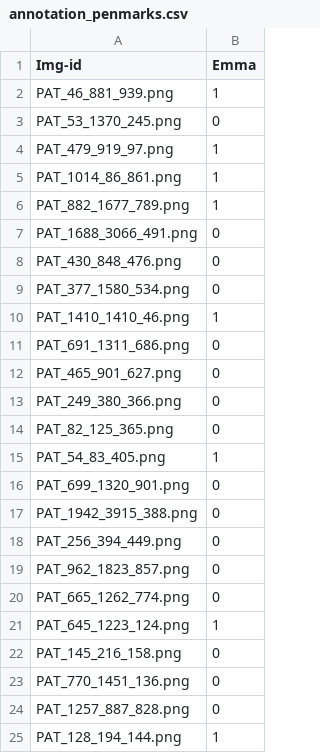
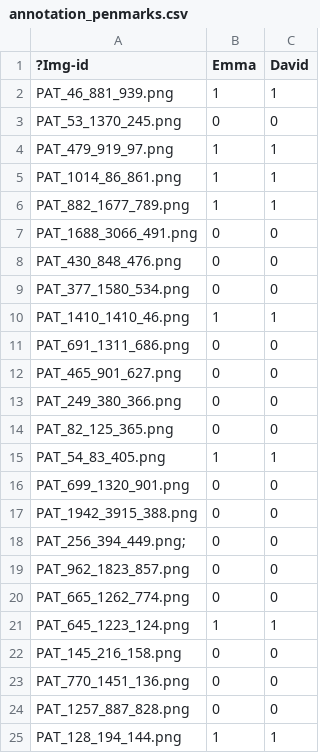
Before and after one commit to davidmo1995-dot/2026_PDS_C, a CSV file: results/reports/annotation_penmarks.csv, drawn as a sheet; only a part is shown; the diff names each change by its address in the sheet, - before the commit and + after, or states it on an @@ line.

Commit message:
Add from excel

```diff
--- a/results/reports/annotation_penmarks.csv
+++ b/results/reports/annotation_penmarks.csv
+column C (David), rows 2-25: 1 | 0 | 1 | 1 | 1 | 0 | 0 | 0 | 1 | 0 | 0 | 0 | 0 | 1 | 0 | 0 | 0 | 0 | 0 | 1 | 0 | 0 | 0 | 1
-A1: Img-id
+A1: ?Img-id
-A18 (?Img-id): PAT_256_394_449.png
+A18 (?Img-id): PAT_256_394_449.png;
```
